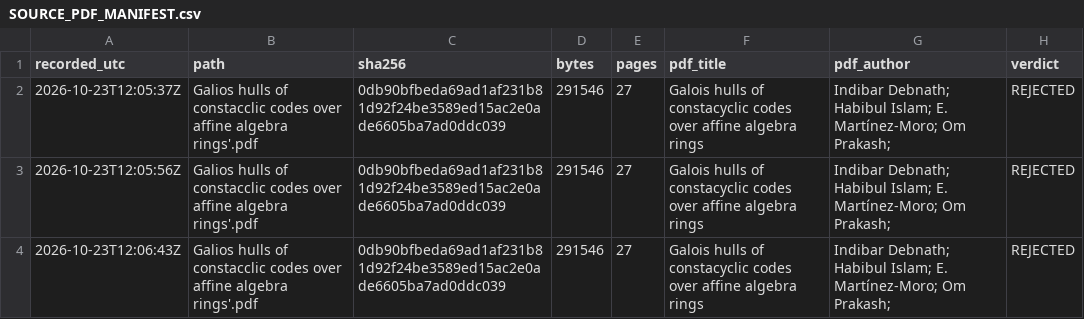
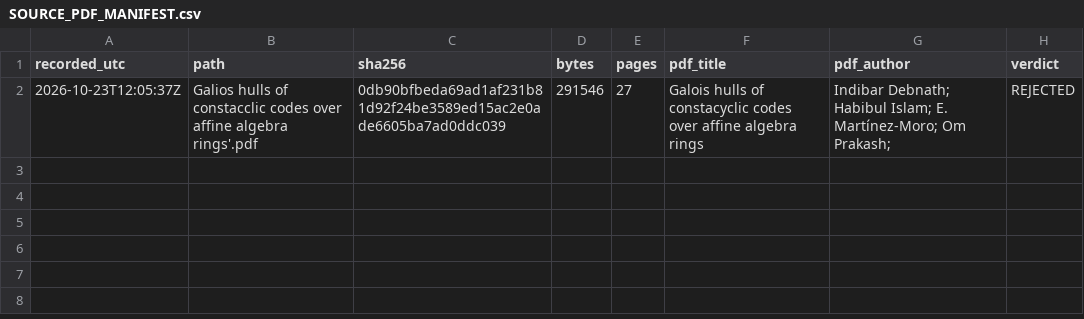
Before and after one commit to arunyadav0307-stack/Galios-Hull, a CSV file: research_project/source_audit/SOURCE_PDF_MANIFEST.csv, drawn as a sheet; the diff names each change by its address in the sheet, - before the commit and + after, or states it on an @@ line.

Commit message:
Validation sweep: fix 3 gate defects, add reproducible 7-check selftest
Found by testing, not inspection:
- D-1 evidence log appended on every run: record() now de-duplicates on
  (sha256, verdict) and rewrites atomically; the manifest's 3 identical
  REJECTED rows collapsed to the earliest one
- D-2 preflight documented as read-only created source_paper/ and printed
  out-of-tree paths as ../../../tmp/...; both fixed
- D-3 the new record() was shadowed by the local 'record' flag in main()
  (TypeError on first acceptance); flag renamed to do_record

Added tools/selftest_gate.py: 7 checks incl. a POSITIVE control (synthetic
fixture with the real title/authors/DOI must be ACCEPTED) and four negative
controls; fixtures live in a temp dir and are deleted.

Blueprint conformance table added to PHASE1_EXECUTION_PLAN.md (two deviations
recorded: version tagging, page-anchored corpus). Gate 0 remains BLOCKED,
Phase 1 remains NOT STARTED; root PDF and both ZIPs untouched.

Co-authored-by: arena-agent <297053741+arena-agent@users.noreply.github.com>

```diff
--- a/research_project/source_audit/SOURCE_PDF_MANIFEST.csv
+++ b/research_project/source_audit/SOURCE_PDF_MANIFEST.csv
-row 3: 2026-10-23T12:05:56Z | Galios hulls of constacclic codes over affine algebra rings'.pdf | 0db90bfbeda69ad1af231b81d92f24be3589ed15ac2e0ade6605ba7ad0ddc039 | 291546 | 27 | Galois hulls of constacyclic codes over affine algebra rings | Indibar Debnath; Habibul Islam; E. Martínez-Moro; Om Prakash; | REJECTED
-row 4: 2026-10-23T12:06:43Z | Galios hulls of constacclic codes over affine algebra rings'.pdf | 0db90bfbeda69ad1af231b81d92f24be3589ed15ac2e0ade6605ba7ad0ddc039 | 291546 | 27 | Galois hulls of constacyclic codes over affine algebra rings | Indibar Debnath; Habibul Islam; E. Martínez-Moro; Om Prakash; | REJECTED
```
Also changed, not shown: 8 other files.
